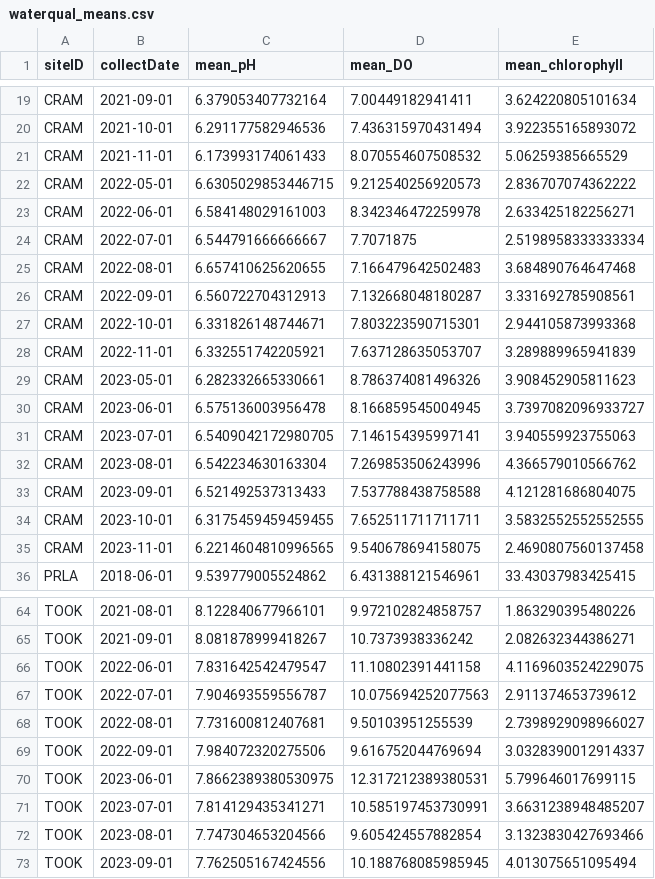
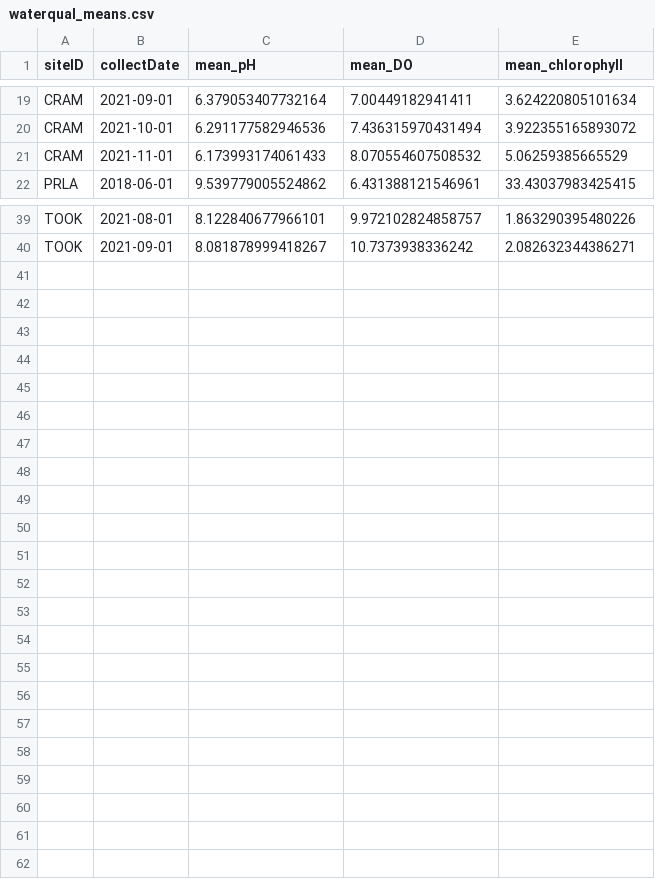
Before and after one commit to ECOL4130L-Sp24/lucky_ladybugs, a CSV file: data/processed/waterqual_means.csv, drawn as a sheet; only a part is shown, gaps mark what is left out; the diff covers the shown part only; the diff names each change by its address in the sheet, - before the commit and + after, or states it on an @@ line.

Commit message:
refresh all wrangled data; leave all in "processed" root

```diff
--- a/data/processed/waterqual_means.csv
+++ b/data/processed/waterqual_means.csv
-row 22: CRAM | 2022-05-01 | 6.6305029853446715 | 9.212540256920573 | 2.836707074362222
-row 23: CRAM | 2022-06-01 | 6.584148029161003 | 8.342346472259978 | 2.633425182256271
-row 24: CRAM | 2022-07-01 | 6.544791666666667 | 7.7071875 | 2.5198958333333334
-row 25: CRAM | 2022-08-01 | 6.657410625620655 | 7.166479642502483 | 3.684890764647468
-row 26: CRAM | 2022-09-01 | 6.560722704312913 | 7.132668048180287 | 3.331692785908561
-row 27: CRAM | 2022-10-01 | 6.331826148744671 | 7.803223590715301 | 2.944105873993368
-row 28: CRAM | 2022-11-01 | 6.332551742205921 | 7.637128635053707 | 3.289889965941839
-row 29: CRAM | 2023-05-01 | 6.282332665330661 | 8.786374081496326 | 3.908452905811623
-row 30: CRAM | 2023-06-01 | 6.575136003956478 | 8.166859545004945 | 3.7397082096933727
-row 31: CRAM | 2023-07-01 | 6.5409042172980705 | 7.146154395997141 | 3.940559923755063
-row 32: CRAM | 2023-08-01 | 6.542234630163304 | 7.269853506243996 | 4.366579010566762
-row 33: CRAM | 2023-09-01 | 6.521492537313433 | 7.537788438758588 | 4.121281686804075
-row 34: CRAM | 2023-10-01 | 6.3175459459459455 | 7.652511711711711 | 3.5832552552552555
-row 35: CRAM | 2023-11-01 | 6.2214604810996565 | 9.540678694158075 | 2.4690807560137458
-row 66: TOOK | 2022-06-01 | 7.831642542479547 | 11.10802391441158 | 4.1169603524229075
-row 67: TOOK | 2022-07-01 | 7.904693559556787 | 10.075694252077563 | 2.911374653739612
-row 68: TOOK | 2022-08-01 | 7.731600812407681 | 9.50103951255539 | 2.7398929098966027
-row 69: TOOK | 2022-09-01 | 7.984072320275506 | 9.616752044769694 | 3.0328390012914337
-row 70: TOOK | 2023-06-01 | 7.8662389380530975 | 12.317212389380531 | 5.799646017699115
-row 71: TOOK | 2023-07-01 | 7.814129435341271 | 10.585197453730991 | 3.6631238948485207
-row 72: TOOK | 2023-08-01 | 7.747304653204566 | 9.605424557882854 | 3.1323830427693466
-row 73: TOOK | 2023-09-01 | 7.762505167424556 | 10.188768085985945 | 4.013075651095494
```
Also changed, not shown: 11 removed rows elsewhere in this file, 8 other files.
